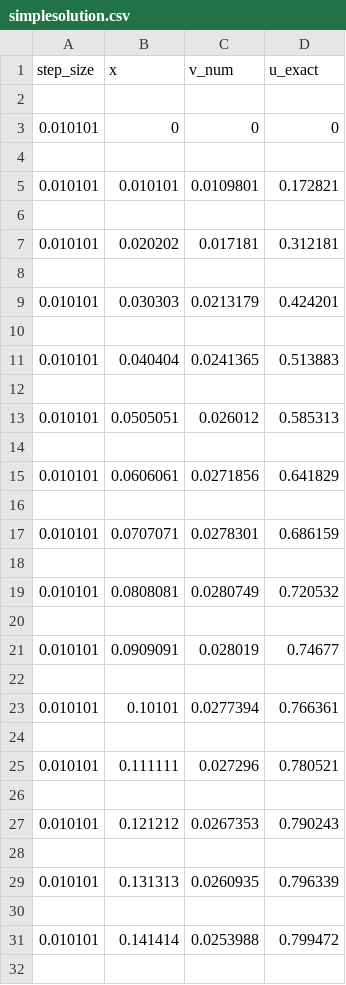
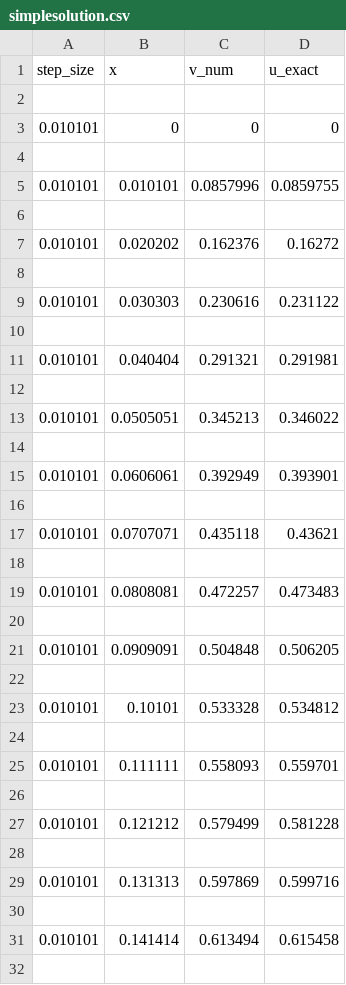
Before and after one commit to lasse-steinnes/FYS4150-Project1, a CSV file: cpp-code/Results/simplesolution.csv, drawn as a sheet; only a part is shown; the diff covers the shown part only.

```diff
--- a/cpp-code/Results/simplesolution.csv
+++ b/cpp-code/Results/simplesolution.csv
@@ -4,29 +4,29 @@ step_size,                  x,              v_num,            u_exact,
 
-0.010101,            0.010101,           0.0109801,            0.172821,
+0.010101,            0.010101,           0.0857996,           0.0859755,
 
-0.010101,            0.020202,            0.017181,            0.312181,
+0.010101,            0.020202,            0.162376,             0.16272,
 
-0.010101,            0.030303,           0.0213179,            0.424201,
+0.010101,            0.030303,            0.230616,            0.231122,
 
-0.010101,            0.040404,           0.0241365,            0.513883,
+0.010101,            0.040404,            0.291321,            0.291981,
 
-0.010101,           0.0505051,            0.026012,            0.585313,
+0.010101,           0.0505051,            0.345213,            0.346022,
 
-0.010101,           0.0606061,           0.0271856,            0.641829,
+0.010101,           0.0606061,            0.392949,            0.393901,
 
-0.010101,           0.0707071,           0.0278301,            0.686159,
+0.010101,           0.0707071,            0.435118,             0.43621,
 
-0.010101,           0.0808081,           0.0280749,            0.720532,
+0.010101,           0.0808081,            0.472257,            0.473483,
 
-0.010101,           0.0909091,            0.028019,             0.74677,
+0.010101,           0.0909091,            0.504848,            0.506205,
 
-0.010101,             0.10101,           0.0277394,            0.766361,
+0.010101,             0.10101,            0.533328,            0.534812,
 
-0.010101,            0.111111,            0.027296,            0.780521,
+0.010101,            0.111111,            0.558093,            0.559701,
 
-0.010101,            0.121212,           0.0267353,            0.790243,
+0.010101,            0.121212,            0.579499,            0.581228,
 
-0.010101,            0.131313,           0.0260935,            0.796339,
+0.010101,            0.131313,            0.597869,            0.599716,
 
-0.010101,            0.141414,           0.0253988,            0.799472,
+0.010101,            0.141414,            0.613494,            0.615458,
 
```
Also changed, not shown: 169 edited cells elsewhere in this file, 2 other files.
